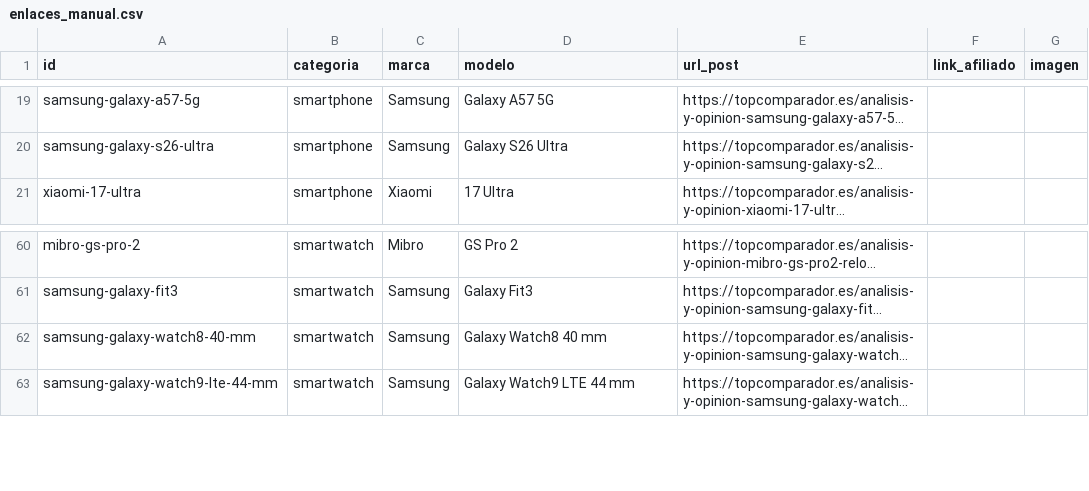
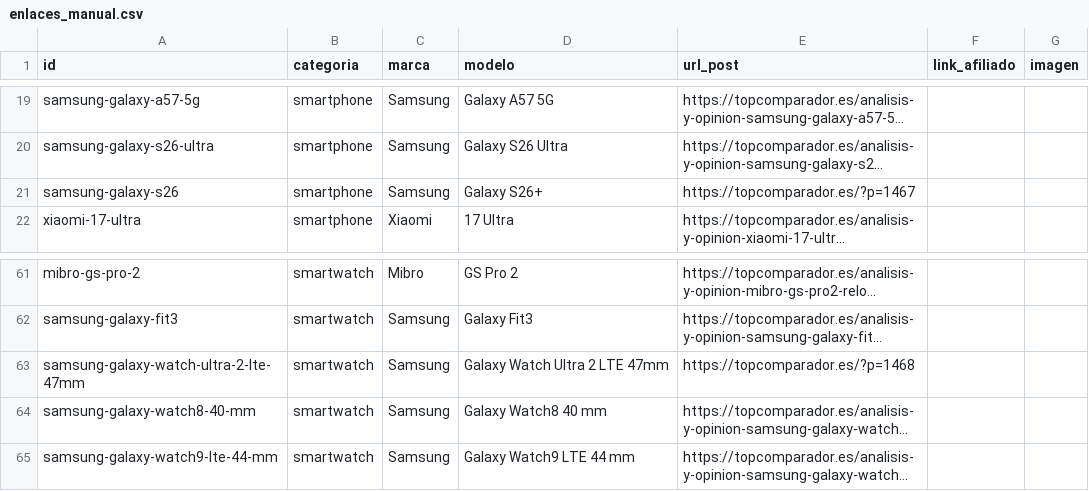
Before and after one commit to educastro120-maker/comparador-amazon-ia, a CSV file: data/enlaces_manual.csv, drawn as a sheet; only a part is shown, gaps mark what is left out; long unchanged cells end in …; the diff names each change by its address in the sheet, - before the commit and + after, or states it on an @@ line.

Commit message:
Robot: actualizar memoria (data/)

```diff
--- a/data/enlaces_manual.csv
+++ b/data/enlaces_manual.csv
+row 21: samsung-galaxy-s26 | smartphone | Samsung | Galaxy S26+ | https://topcomparador.es/?p=1467
+row 63: samsung-galaxy-watch-ultra-2-lte-47mm | smartwatch | Samsung | Galaxy Watch Ultra 2 LTE 47mm | https://topcomparador.es/?p=1468
```
Also changed, not shown: 3 other files.
